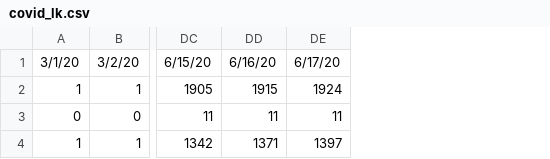
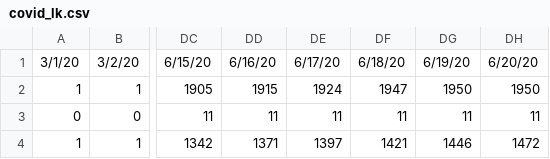
Before and after one commit to arimacdev/covid19-srilankan-data, a CSV file: Daily/covid_lk.csv, drawn as a sheet; only a part is shown, gaps mark what is left out; the diff names each change by its address in the sheet, - before the commit and + after, or states it on an @@ line.

Commit message:
Up dated till 20th

```diff
--- a/Daily/covid_lk.csv
+++ b/Daily/covid_lk.csv
+column DF, rows 1-4: 6/18/20 | 1947 | 11 | 1421
+column DG, rows 1-4: 6/19/20 | 1950 | 11 | 1446
+column DH, rows 1-4: 6/20/20 | 1950 | 11 | 1472
```
